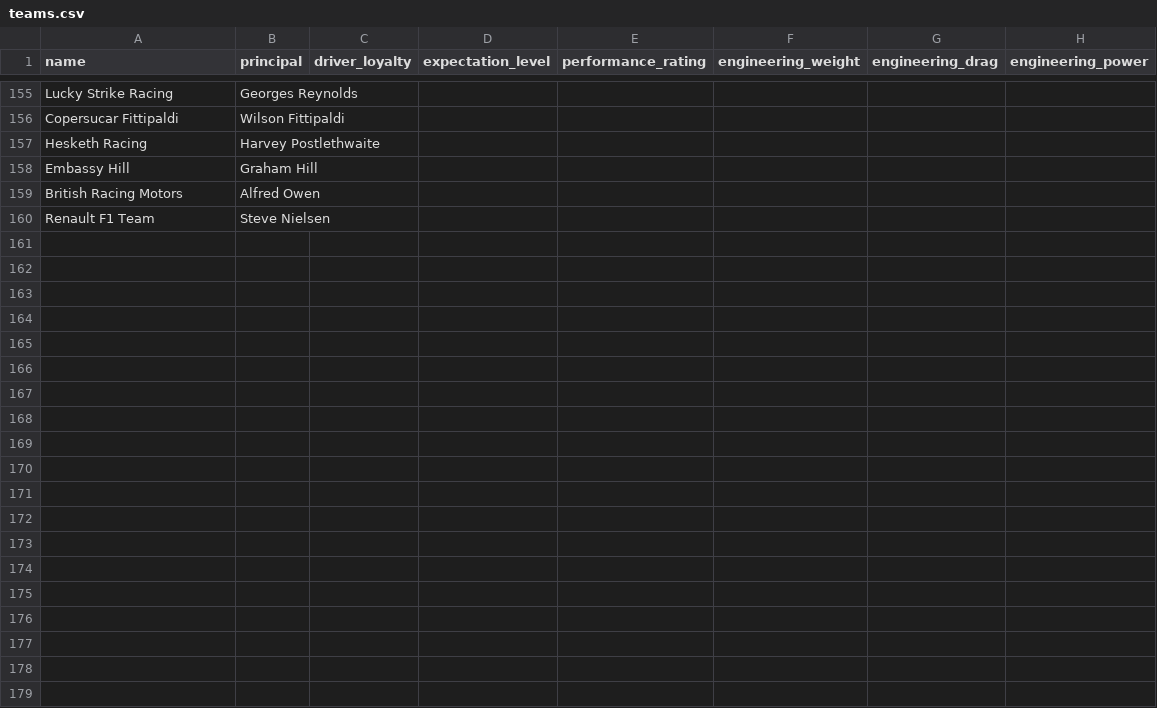
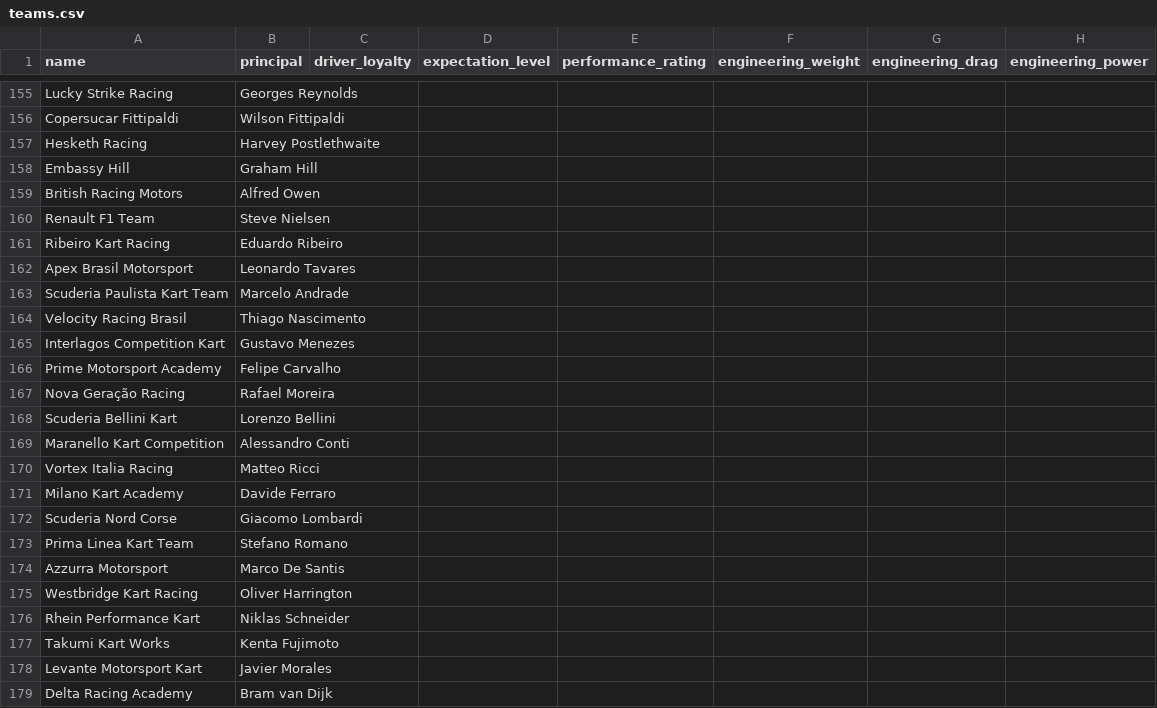
Before and after one commit to vdubuisson/race-pace-championships-management, a CSV file: docs/resources/blitzer-modded/teams.csv, drawn as a sheet; only a part is shown, gaps mark what is left out; the diff names each change by its address in the sheet, - before the commit and + after, or states it on an @@ line.

```diff
--- a/docs/resources/blitzer-modded/teams.csv
+++ b/docs/resources/blitzer-modded/teams.csv
+row 161: Ribeiro Kart Racing | Eduardo Ribeiro
+row 162: Apex Brasil Motorsport | Leonardo Tavares
+row 163: Scuderia Paulista Kart Team | Marcelo Andrade
+row 164: Velocity Racing Brasil | Thiago Nascimento
+row 165: Interlagos Competition Kart | Gustavo Menezes
+row 166: Prime Motorsport Academy | Felipe Carvalho
+row 167: Nova Geração Racing | Rafael Moreira
+row 168: Scuderia Bellini Kart | Lorenzo Bellini
+row 169: Maranello Kart Competition | Alessandro Conti
+row 170: Vortex Italia Racing | Matteo Ricci
+row 171: Milano Kart Academy | Davide Ferraro
+row 172: Scuderia Nord Corse | Giacomo Lombardi
+row 173: Prima Linea Kart Team | Stefano Romano
+row 174: Azzurra Motorsport | Marco De Santis
+row 175: Westbridge Kart Racing | Oliver Harrington
+row 176: Rhein Performance Kart | Niklas Schneider
+row 177: Takumi Kart Works | Kenta Fujimoto
+row 178: Levante Motorsport Kart | Javier Morales
+row 179: Delta Racing Academy | Bram van Dijk
```
Also changed, not shown: docs/resources/blitzer-modded/championships.csv, docs/resources/blitzer-modded/events.csv, 5 other files.
